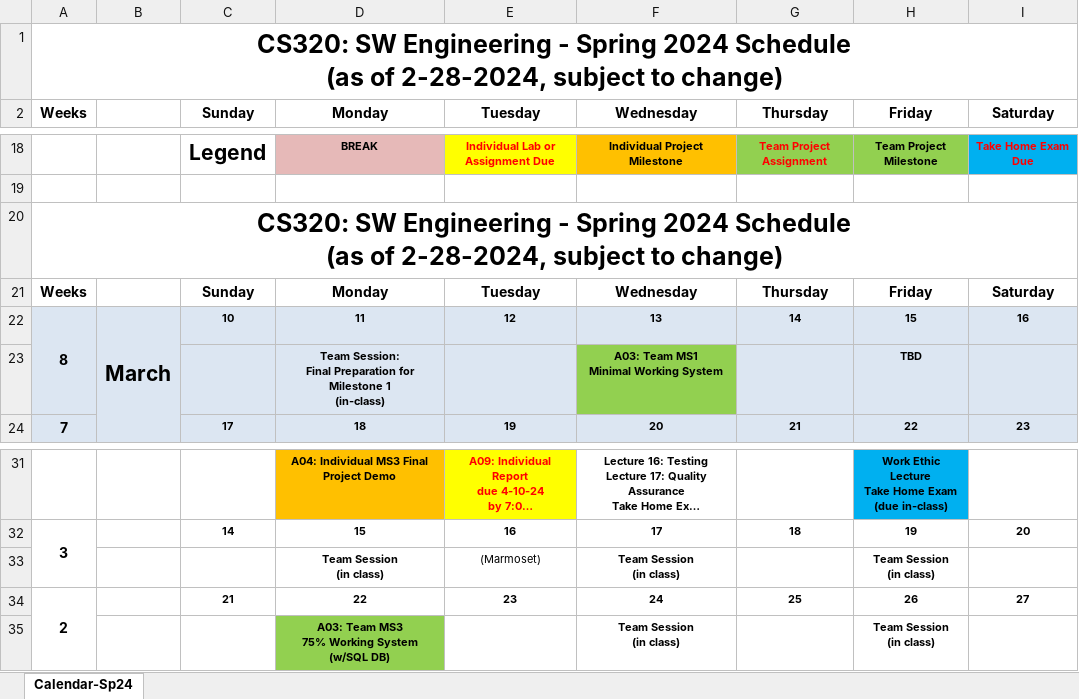
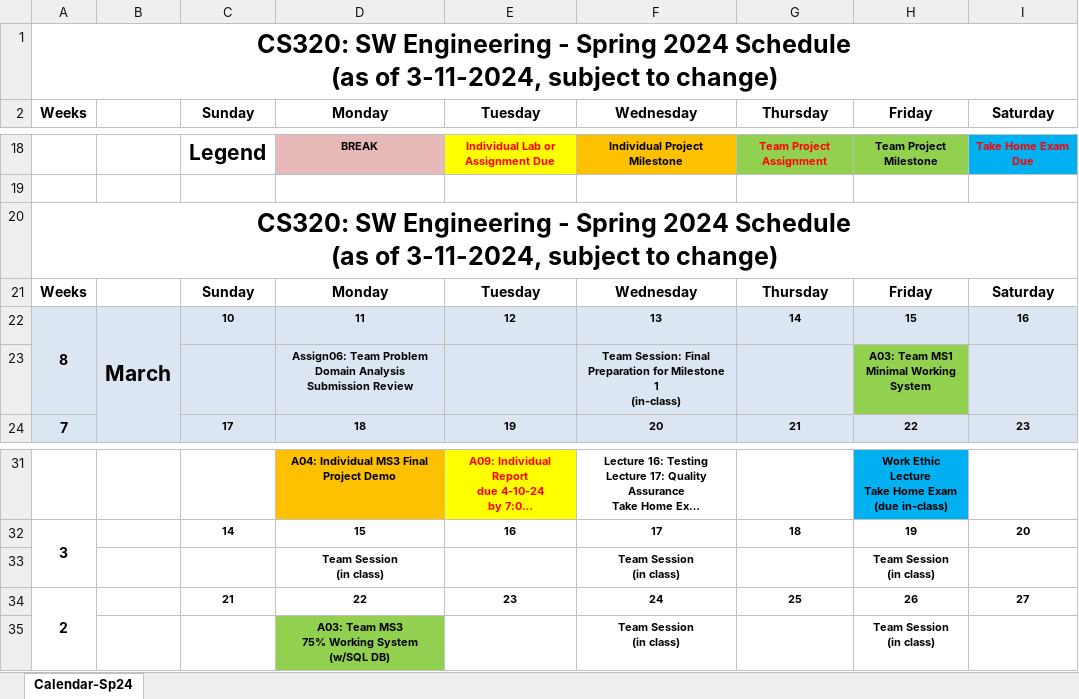
Before and after one commit to ycpcs/cs320-spring2024, an Excel workbook: CS320-Spring2024Calendar.xlsx, sheet Calendar-Sp24, drawn as a sheet; only a part is shown, gaps mark what is left out; long unchanged cells end in …; values as stored, in another font and other column widths than the file's, no borders; removed rows and columns are numbered as before the commit, all else as after; ↵ is a line break in a cell; the diff names each change by its address in the sheet, - before the commit and + after, or states it on an @@ line.

Commit message:
updated Team MS1 due date

```diff
--- a/CS320-Spring2024Calendar.xlsx (sheet Calendar-Sp24)
+++ b/CS320-Spring2024Calendar.xlsx (sheet Calendar-Sp24)
-A1: …(as of 2-28-2024, subject to…
+A1: …(as of 3-11-2024, subject to…
-A20: …(as of 2-28-2024, subject to…
+A20: …(as of 3-11-2024, subject to…
-row 23:  |  |  | Team Session: ↵ Final Preparation for Milestone 1 ↵ (in-class) |  | A03: Team MS1 ↵ Minimal Working System |  | TBD
+row 23:  |  |  | Assign06: Team Problem Domain Analysis Submission Review |  | Team Session: Final Preparation for Milestone 1 ↵ (in-class) |  | A03: Team MS1 ↵ Minimal Working System
-E33: (Marmoset)
+E33: (empty)
```
Also changed, not shown: 6 other files.
